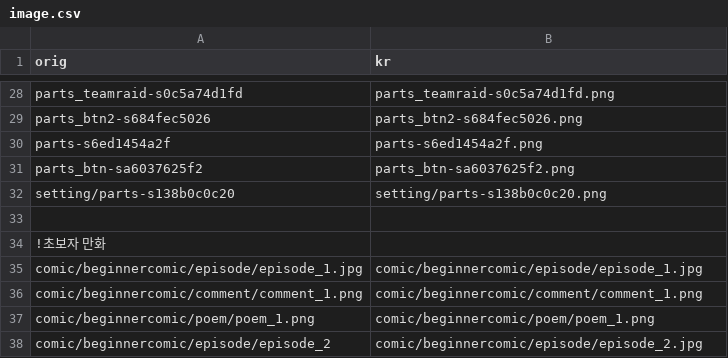
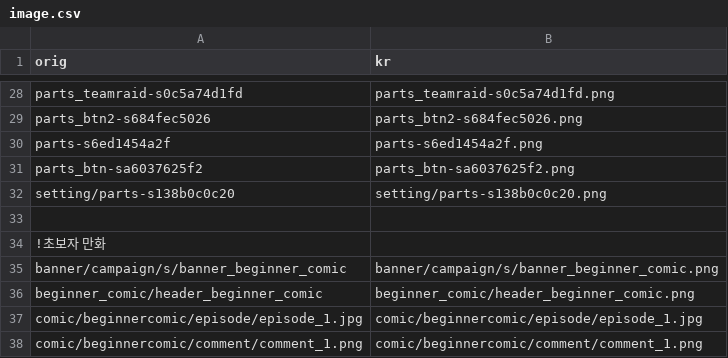
Before and after one commit to gbfkor/gbfkor.github.io, a CSV file: _data/image.csv, drawn as a sheet; only a part is shown, gaps mark what is left out; the shorter side is filled out with more unchanged rows; the diff names each change by its address in the sheet, - before the commit and + after, or states it on an @@ line.

Commit message:
2020-12-16 GMT20:01:09

```diff
--- a/_data/image.csv
+++ b/_data/image.csv
+row 35: banner/campaign/s/banner_beginner_comic | banner/campaign/s/banner_beginner_comic.png
+row 36: beginner_comic/header_beginner_comic | beginner_comic/header_beginner_comic.png
```
